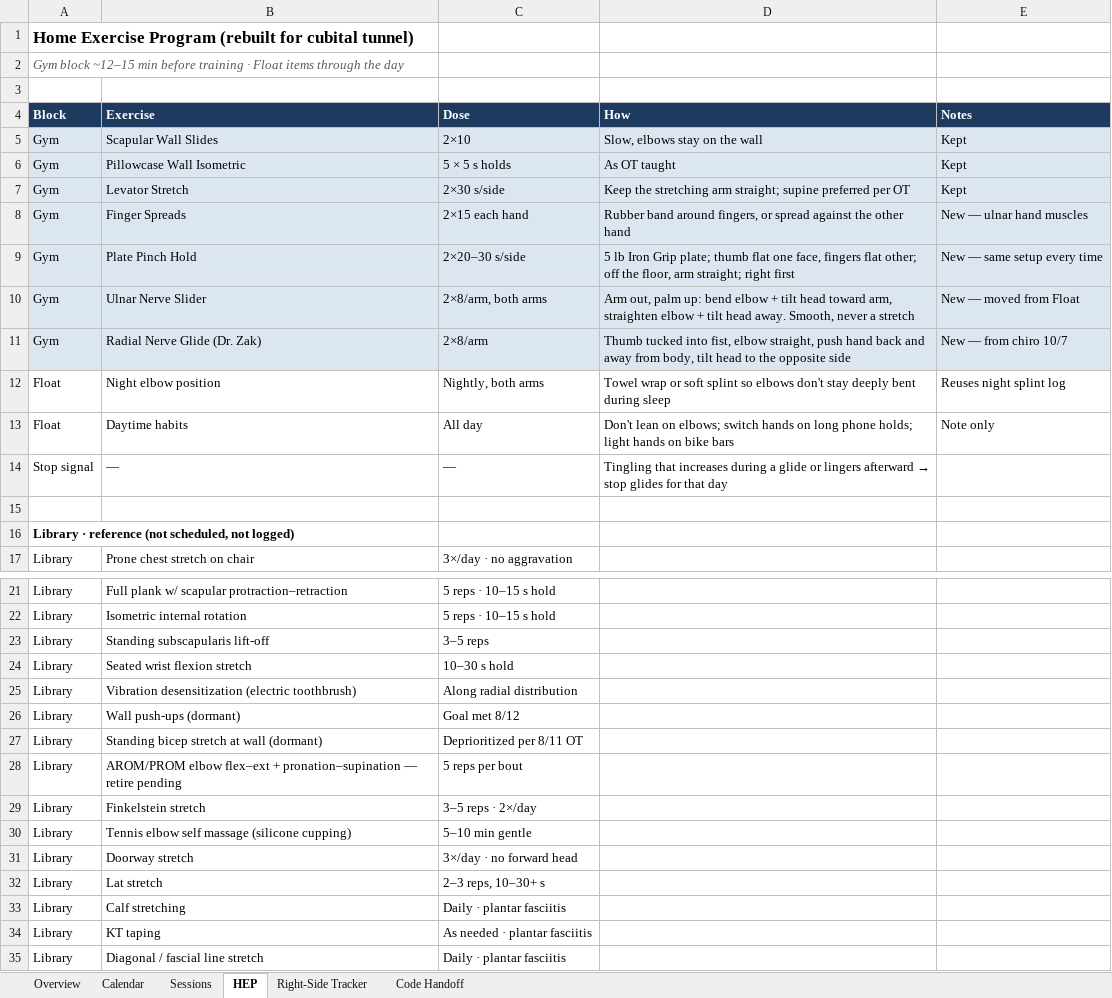
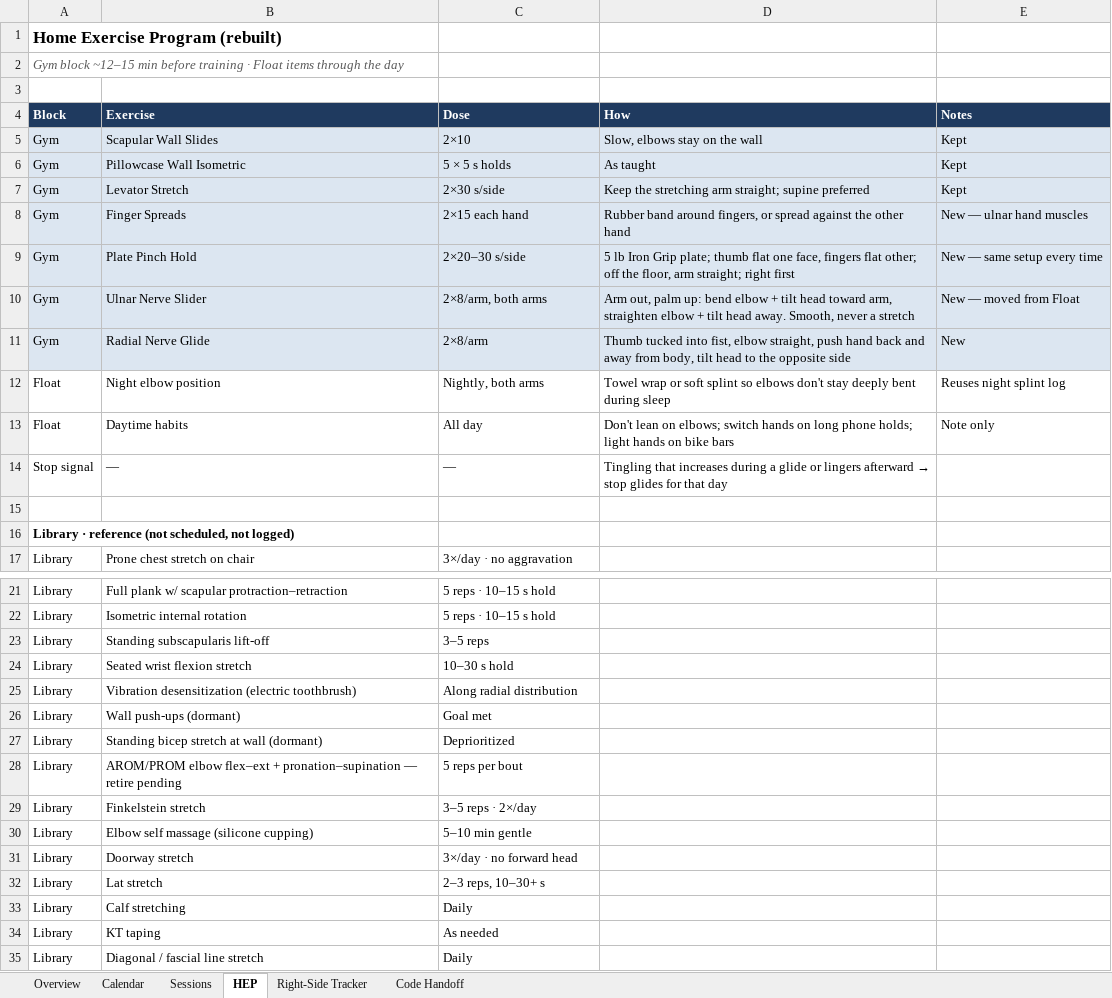
Before and after one commit to dkr-fitness/rkd-log, an Excel workbook: Meso03_Plan.xlsx, sheet HEP, drawn as a sheet; only a part is shown, gaps mark what is left out; values as stored, in another font and other column widths than the file's, no borders; the diff names each change by its address in the sheet, - before the commit and + after, or states it on an @@ line.

```diff
--- a/Meso03_Plan.xlsx (sheet HEP)
+++ b/Meso03_Plan.xlsx (sheet HEP)
-A1 (Block): Home Exercise Program (rebuilt for cubital tunnel)
+A1 (Block): Home Exercise Program (rebuilt)
-D6 (How): As OT taught
+D6 (How): As taught
-D7 (How): …supine preferred per OT
+D7 (How): …supine preferred
-B11 (Exercise): Radial Nerve Glide (Dr. Zak)
+B11 (Exercise): Radial Nerve Glide
-E11 (Notes): New — from chiro 10/7
+E11 (Notes): New
-C26 (Dose): Goal met 8/12
+C26 (Dose): Goal met
-C27 (Dose): Deprioritized per 8/11 OT
+C27 (Dose): Deprioritized
-B30 (Exercise): Tennis elbow self massage (silicone cupping)
+B30 (Exercise): Elbow self massage (silicone cupping)
-C33 (Dose): Daily · plantar fasciitis
+C33 (Dose): Daily
-C34 (Dose): As needed · plantar fasciitis
+C34 (Dose): As needed
-C35 (Dose): Daily · plantar fasciitis
+C35 (Dose): Daily
```
Also changed, not shown: sheet Code Handoff, sheet Overview, RKD_HEP_Schedule.xlsx, 8 other files.
